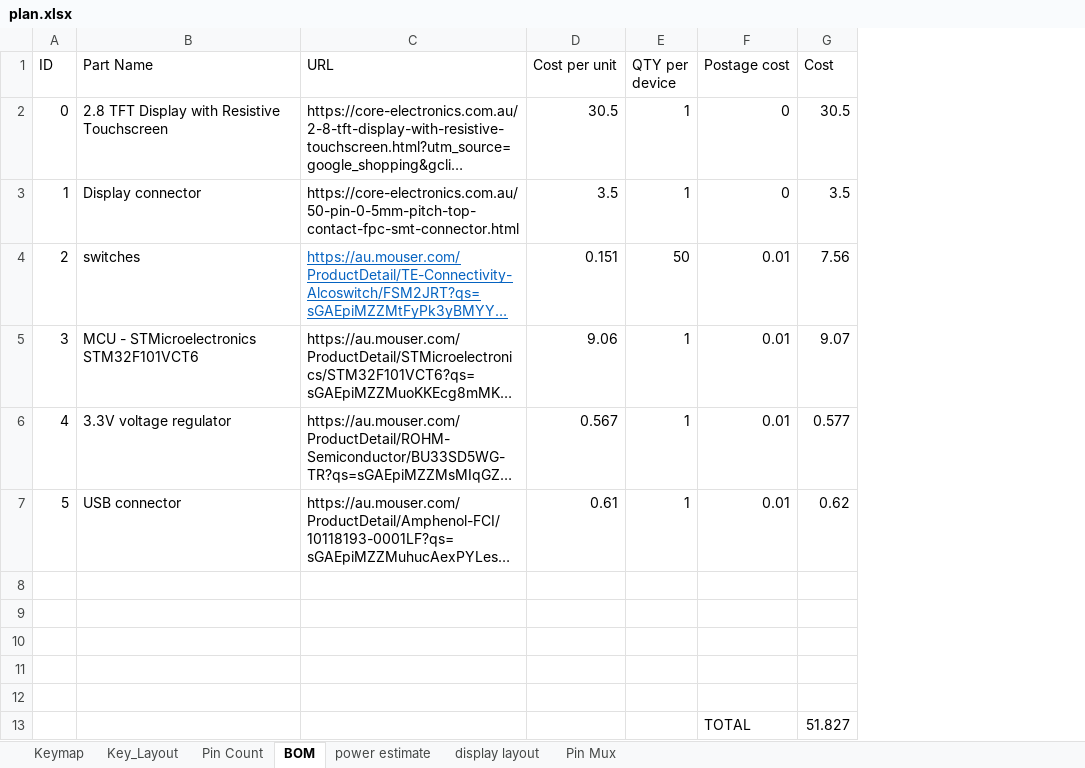
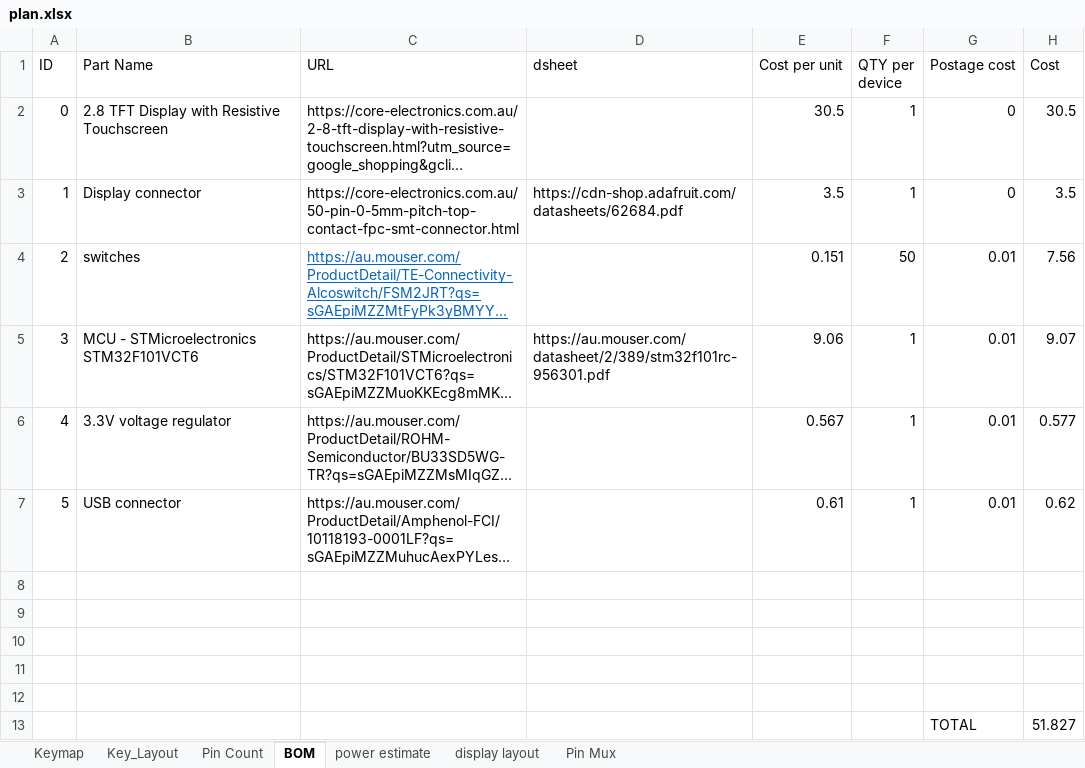
Before and after one commit to francisconroy/binulator, an Excel workbook: plan.xlsx, sheet BOM, drawn as a sheet; long unchanged cells end in …; values as stored, in another font and other column widths than the file's, no borders; the diff names each change by its address in the sheet, - before the commit and + after, or states it on an @@ line.

Commit message:
Add links to datasheets

```diff
--- a/plan.xlsx (sheet BOM)
+++ b/plan.xlsx (sheet BOM)
+column D (dsheet), rows 3-5: https://cdn-shop.adafruit.com/datasheets/62684.pdf |  | https://au.mouser.com/datasheet/2/389/stm32f101rc-956301.pdf
```
Also changed, not shown: formulas that keep their value.
